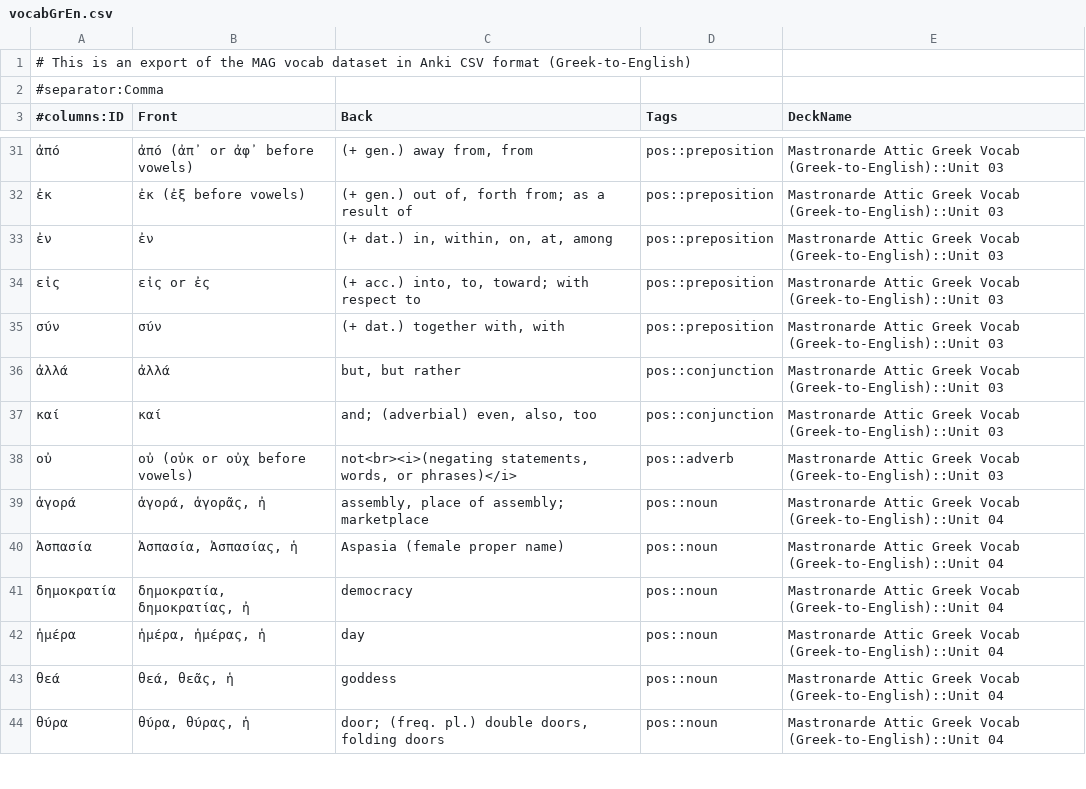
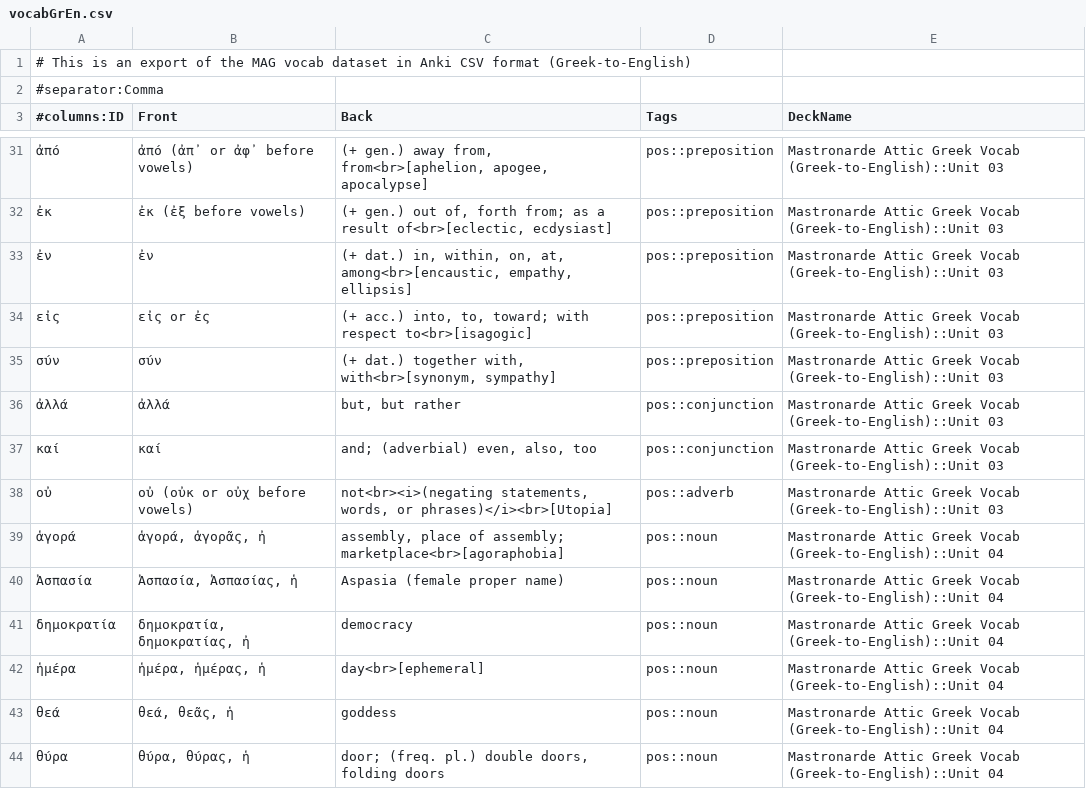
Before and after one commit to gavincarr/mag, a CSV file: vocabGrEn.csv, drawn as a sheet; only a part is shown, gaps mark what is left out; the diff covers the shown part only.

```diff
--- a/vocabGrEn.csv
+++ b/vocabGrEn.csv
@@ -31,13 +31,13 @@
-ἀπό,ἀπό (ἀπ᾽ or ἀφ᾽ before vowels),"(+ gen.) away from, from",pos::preposition,Mastronarde Attic Greek Vocab (Greek-to-English)::Unit 03
-ἐκ,ἐκ (ἐξ before vowels),"(+ gen.) out of, forth from; as a result of",pos::preposition,Mastronarde Attic Greek Vocab (Greek-to-English)::Unit 03
-ἐν,ἐν,"(+ dat.) in, within, on, at, among",pos::preposition,Mastronarde Attic Greek Vocab (Greek-to-English)::Unit 03
-εἰς,εἰς or ἐς,"(+ acc.) into, to, toward; with respect to",pos::preposition,Mastronarde Attic Greek Vocab (Greek-to-English)::Unit 03
-σύν,σύν,"(+ dat.) together with, with",pos::preposition,Mastronarde Attic Greek Vocab (Greek-to-English)::Unit 03
+ἀπό,ἀπό (ἀπ᾽ or ἀφ᾽ before vowels),"(+ gen.) away from, from<br>[aphelion, apogee, apocalypse]",pos::preposition,Mastronarde Attic Greek Vocab (Greek-to-English)::Unit 03
+ἐκ,ἐκ (ἐξ before vowels),"(+ gen.) out of, forth from; as a result of<br>[eclectic, ecdysiast]",pos::preposition,Mastronarde Attic Greek Vocab (Greek-to-English)::Unit 03
+ἐν,ἐν,"(+ dat.) in, within, on, at, among<br>[encaustic, empathy, ellipsis]",pos::preposition,Mastronarde Attic Greek Vocab (Greek-to-English)::Unit 03
+εἰς,εἰς or ἐς,"(+ acc.) into, to, toward; with respect to<br>[isagogic]",pos::preposition,Mastronarde Attic Greek Vocab (Greek-to-English)::Unit 03
+σύν,σύν,"(+ dat.) together with, with<br>[synonym, sympathy]",pos::preposition,Mastronarde Attic Greek Vocab (Greek-to-English)::Unit 03
 ἀλλά,ἀλλά,"but, but rather",pos::conjunction,Mastronarde Attic Greek Vocab (Greek-to-English)::Unit 03
 καί,καί,"and; (adverbial) even, also, too",pos::conjunction,Mastronarde Attic Greek Vocab (Greek-to-English)::Unit 03
-οὐ,οὐ (οὐκ or οὐχ before vowels),"not<br><i>(negating statements, words, or phrases)</i>",pos::adverb,Mastronarde Attic Greek Vocab (Greek-to-English)::Unit 03
-ἁγορά,"ἁγορά, ἁγορᾶς, ἠ","assembly, place of assembly; marketplace",pos::noun,Mastronarde Attic Greek Vocab (Greek-to-English)::Unit 04
+οὐ,οὐ (οὐκ or οὐχ before vowels),"not<br><i>(negating statements, words, or phrases)</i><br>[Utopia]",pos::adverb,Mastronarde Attic Greek Vocab (Greek-to-English)::Unit 03
+ἁγορά,"ἁγορά, ἁγορᾶς, ἠ","assembly, place of assembly; marketplace<br>[agoraphobia]",pos::noun,Mastronarde Attic Greek Vocab (Greek-to-English)::Unit 04
 Ἀσπασία,"Ἀσπασία, Ἀσπασίας, ἡ",Aspasia (female proper name),pos::noun,Mastronarde Attic Greek Vocab (Greek-to-English)::Unit 04
 δημοκρατία,"δημοκρατία, δημοκρατίας, ἠ",democracy,pos::noun,Mastronarde Attic Greek Vocab (Greek-to-English)::Unit 04
-ἡμέρα,"ἡμέρα, ἡμέρας, ἡ",day,pos::noun,Mastronarde Attic Greek Vocab (Greek-to-English)::Unit 04
+ἡμέρα,"ἡμέρα, ἡμέρας, ἡ",day<br>[ephemeral],pos::noun,Mastronarde Attic Greek Vocab (Greek-to-English)::Unit 04
 θεά,"θεά, θεᾶς, ἡ",goddess,pos::noun,Mastronarde Attic Greek Vocab (Greek-to-English)::Unit 04
```
Also changed, not shown: 178 edited cells elsewhere in this file.
